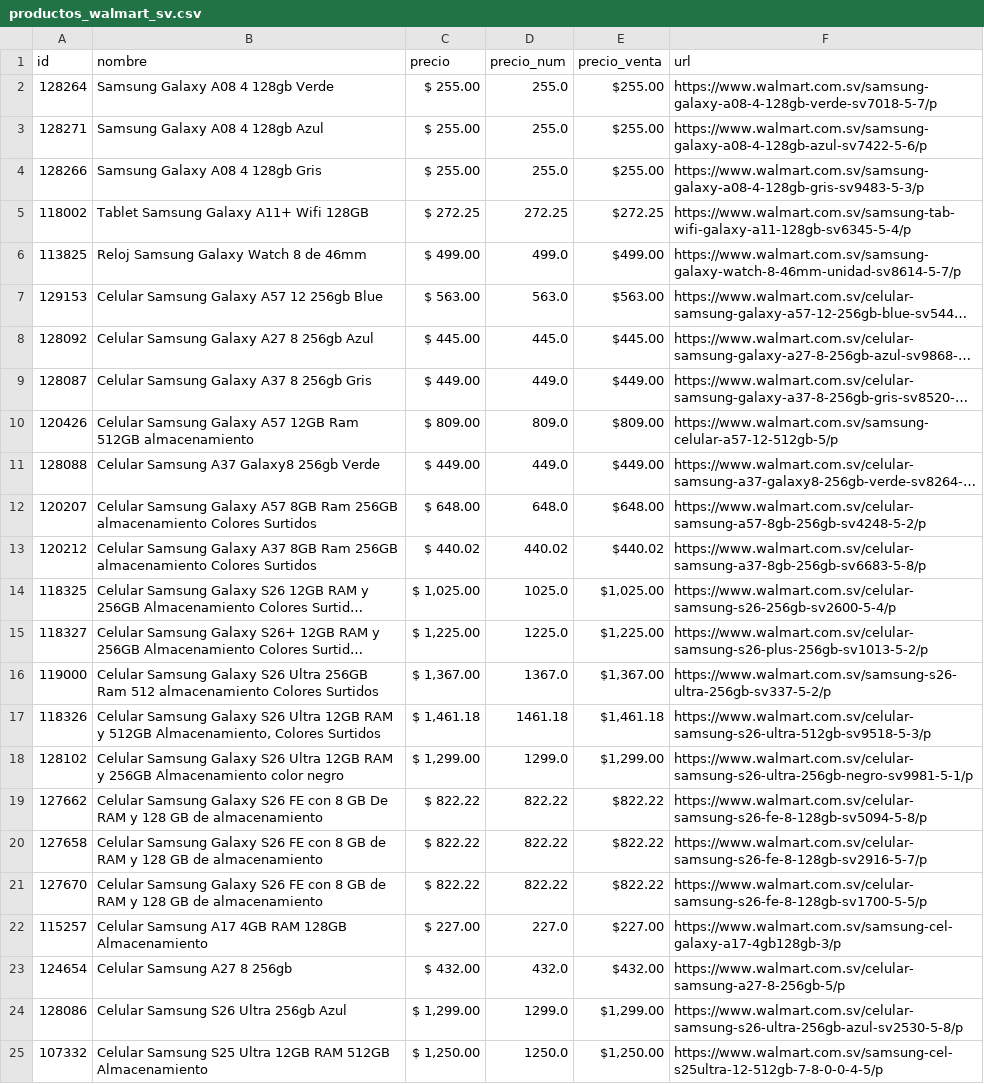
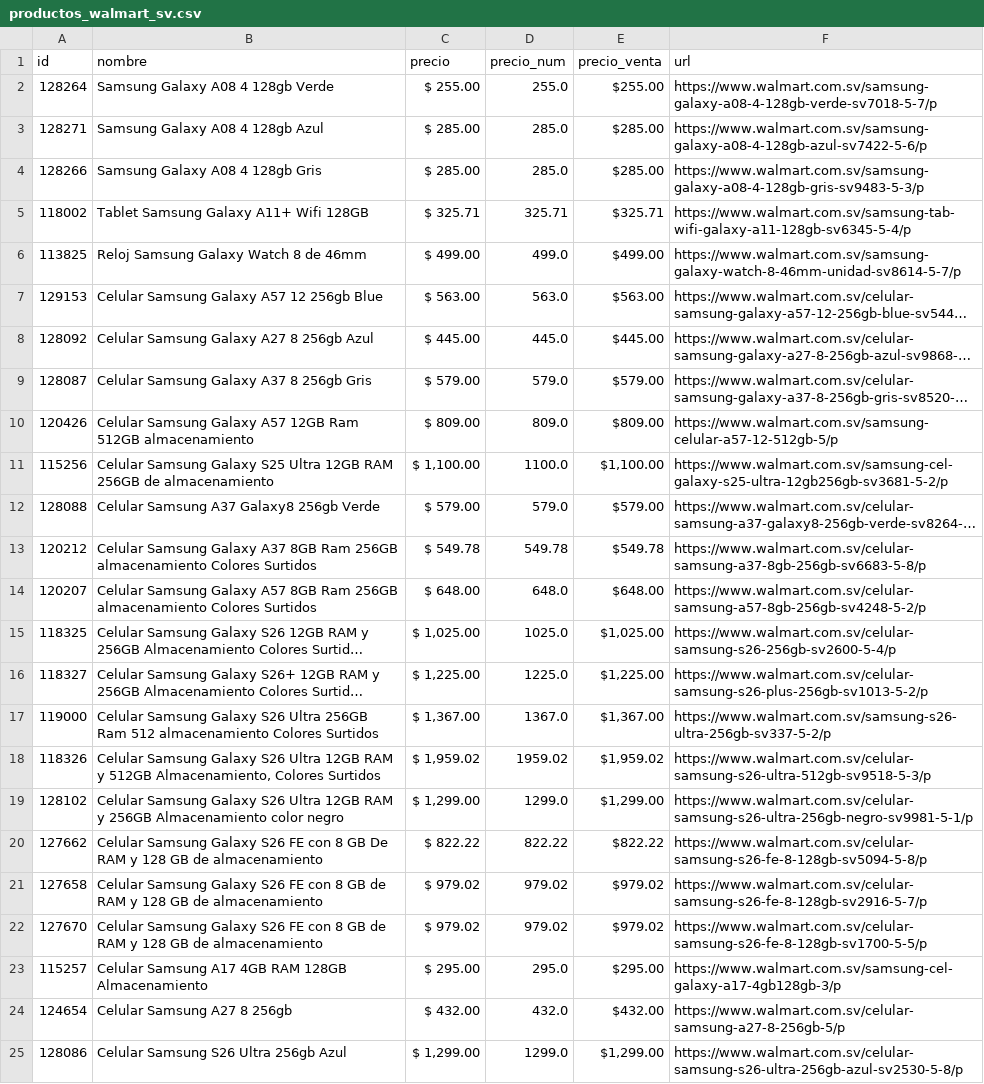
Before and after one commit to goldenboy1496/reporte-precios, a CSV file: data/productos_walmart_sv.csv, drawn as a sheet; only a part is shown; the shorter side is filled out with more unchanged rows; long unchanged cells end in …; removed rows and columns are numbered as before the commit, all else as after; the diff covers the shown part only; the diff names each change by its address in the sheet, - before the commit and + after, or states it on an @@ line.

```diff
--- a/data/productos_walmart_sv.csv
+++ b/data/productos_walmart_sv.csv
-C3:C4 (precio): $ 255.00
+C3:C4 (precio): $ 285.00
-D3:D4 (precio_num): 255.0
+D3:D4 (precio_num): 285.0
-E3:E4 (precio_venta): $255.00
+E3:E4 (precio_venta): $285.00
-C5 (precio): $ 272.25
+C5 (precio): $ 325.71
-D5 (precio_num): 272.25
+D5 (precio_num): 325.71
-E5 (precio_venta): $272.25
+E5 (precio_venta): $325.71
-C9 (precio): $ 449.00
+C9 (precio): $ 579.00
-D9 (precio_num): 449.0
+D9 (precio_num): 579.0
-E9 (precio_venta): $449.00
+E9 (precio_venta): $579.00
+row 11: 115256 | Celular Samsung Galaxy S25 Ultra 12GB RAM 256GB de almacenamiento | $ 1,100.00 | 1100.0 | $1,100.00 | https://www.walmart.com.sv/samsung-cel-galaxy-s25-ultra-12gb256gb-sv3681-5-2/p
-C12 (precio): $ 449.00
+C12 (precio): $ 579.00
-D12 (precio_num): 449.0
+D12 (precio_num): 579.0
-E12 (precio_venta): $449.00
+E12 (precio_venta): $579.00
+row 13: 120212 | Celular Samsung Galaxy A37 8GB Ram 256GB almacenamiento Colores Surtidos | $ 549.78 | 549.78 | $549.78 | https://www.walmart.com.sv/celular-samsung-a37-8gb-256gb-sv6683-5-8/p
-row 13: 120212 | Celular Samsung Galaxy A37 8GB Ram 256GB almacenamiento Colores Surtidos | $ 440.02 | 440.02 | $440.02 | https://www.walmart.com.sv/celular-samsung-a37-8gb-256gb-sv6683-5-8/p
-C18 (precio): $ 1,461.18
+C18 (precio): $ 1,959.02
-D18 (precio_num): 1461.18
+D18 (precio_num): 1959.02
-E18 (precio_venta): $1,461.18
+E18 (precio_venta): $1,959.02
-C21:C22 (precio): $ 822.22
+C21:C22 (precio): $ 979.02
-D21:D22 (precio_num): 822.22
+D21:D22 (precio_num): 979.02
-E21:E22 (precio_venta): $822.22
+E21:E22 (precio_venta): $979.02
-C23 (precio): $ 227.00
+C23 (precio): $ 295.00
-D23 (precio_num): 227.0
+D23 (precio_num): 295.0
-E23 (precio_venta): $227.00
+E23 (precio_venta): $295.00
```
Also changed, not shown: 9 edited cells elsewhere in this file, data/historico_cambios.csv, productos_walmart_sv.csv, 5 other files.
